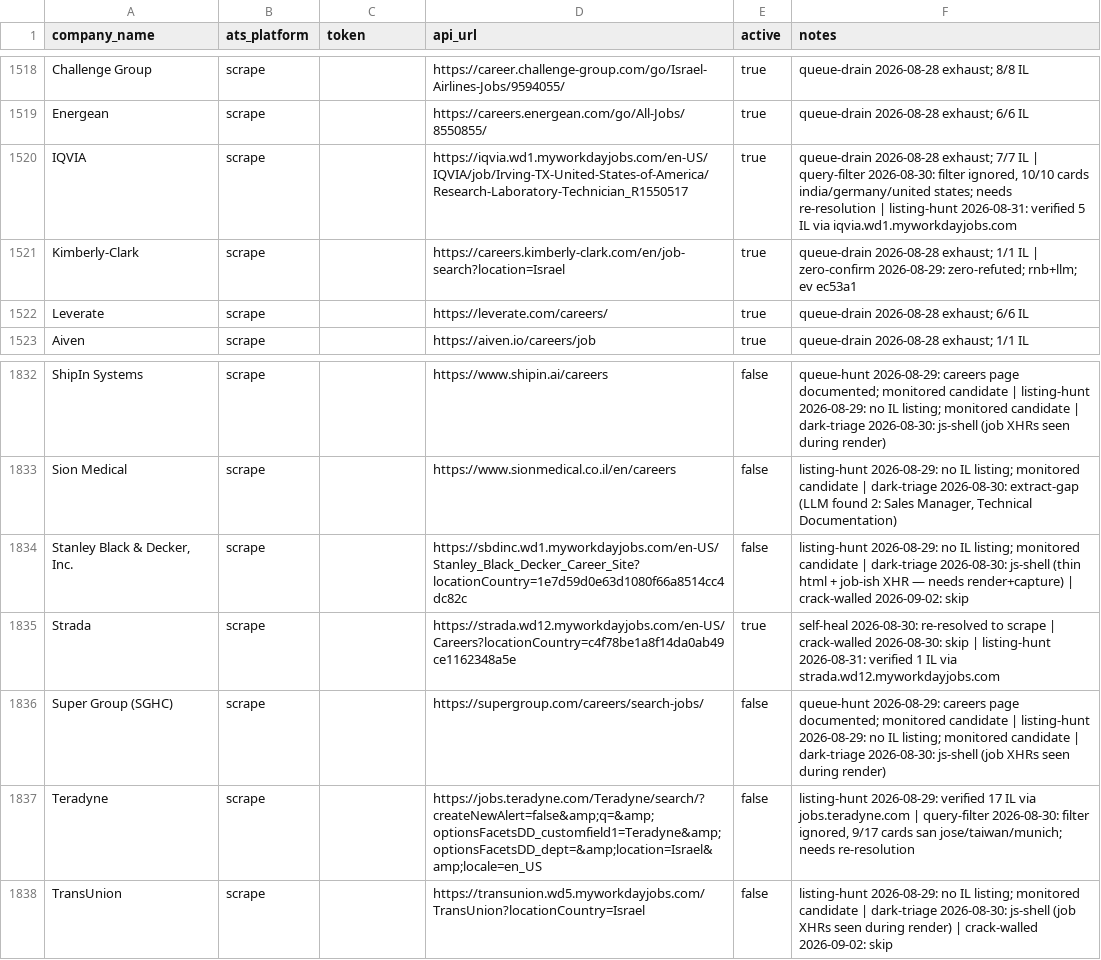
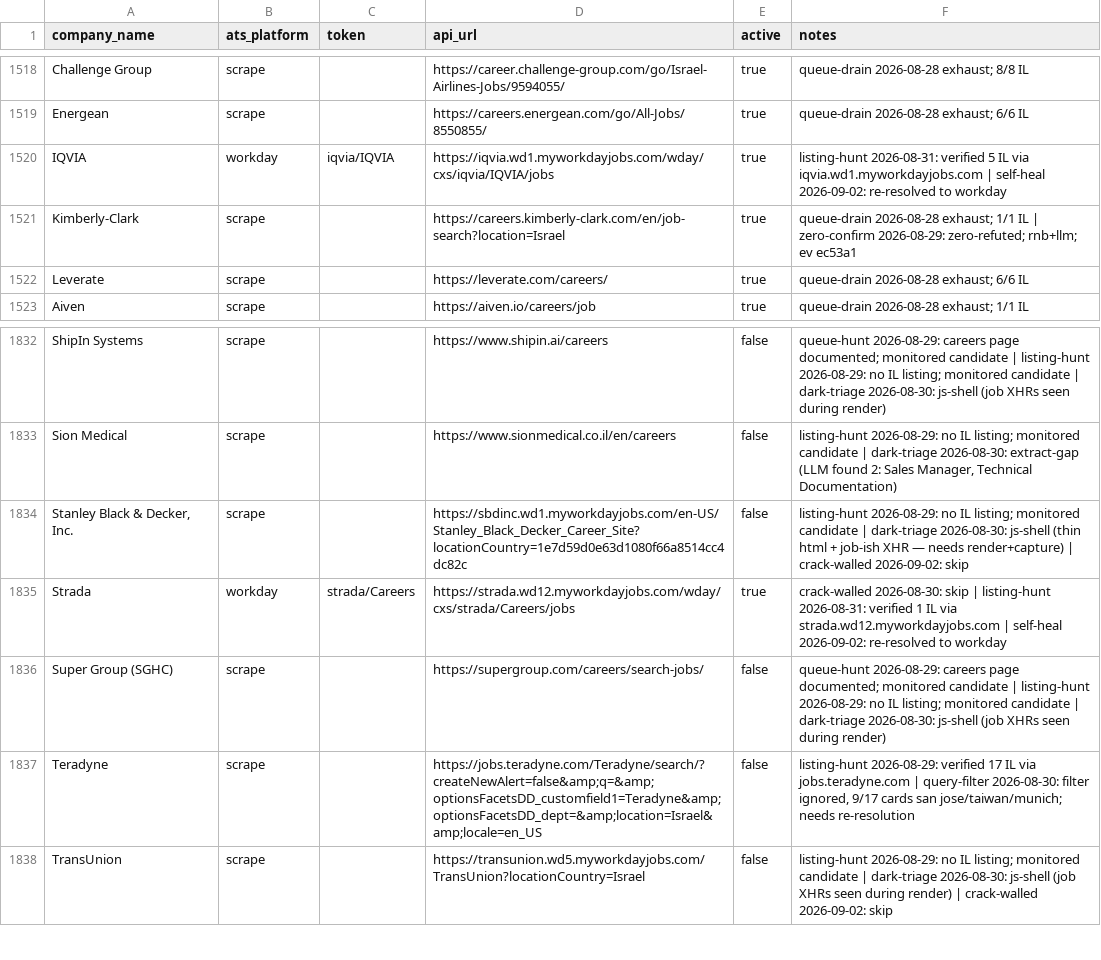
Before and after one commit to AnalystJobsIL/pipeline, a CSV file: companies.csv, drawn as a sheet; only a part is shown, gaps mark what is left out.

Commit message:
self-heal: re-resolve stale ATS boards 2026-09-02 (schedule run 33617080765) [skip ci]

```diff
--- a/companies.csv
+++ b/companies.csv
@@ -1519,3 +1519,3 @@ Challenge Group,scrape,,https://career.challenge-group.com/go/Israel-Airlines-Jo
 Energean,scrape,,https://careers.energean.com/go/All-Jobs/8550855/,true,queue-drain 2026-08-28 exhaust; 6/6 IL
-IQVIA,scrape,,https://iqvia.wd1.myworkdayjobs.com/en-US/IQVIA/job/Irving-TX-United-States-of-America/Research-Laboratory-Technician_R1550517,true,"queue-drain 2026-08-28 exhaust; 7/7 IL | query-filter 2026-08-30: filter ignored, 10/10 cards india/germany/united states; needs re-resolution | listing-hunt 2026-08-31: verified 5 IL via iqvia.wd1.myworkdayjobs.com"
+IQVIA,workday,iqvia/IQVIA,https://iqvia.wd1.myworkdayjobs.com/wday/cxs/iqvia/IQVIA/jobs,true,listing-hunt 2026-08-31: verified 5 IL via iqvia.wd1.myworkdayjobs.com | self-heal 2026-09-02: re-resolved to workday
 Kimberly-Clark,scrape,,https://careers.kimberly-clark.com/en/job-search?location=Israel,true,queue-drain 2026-08-28 exhaust; 1/1 IL | zero-confirm 2026-08-29: zero-refuted; rnb+llm; ev ec53a1
@@ -1834,3 +1834,3 @@ Sion Medical,scrape,,https://www.sionmedical.co.il/en/careers,false,"listing-hun
 "Stanley Black & Decker, Inc.",scrape,,https://sbdinc.wd1.myworkdayjobs.com/en-US/Stanley_Black_Decker_Career_Site?locationCountry=1e7d59d0e63d1080f66a8514cc4dc82c,false,listing-hunt 2026-08-29: no IL listing; monitored candidate | dark-triage 2026-08-30: js-shell (thin html + job-ish XHR — needs render+capture) | crack-walled 2026-09-02: skip
-Strada,scrape,,https://strada.wd12.myworkdayjobs.com/en-US/Careers?locationCountry=c4f78be1a8f14da0ab49ce1162348a5e,true,self-heal 2026-08-30: re-resolved to scrape | crack-walled 2026-08-30: skip | listing-hunt 2026-08-31: verified 1 IL via strada.wd12.myworkdayjobs.com
+Strada,workday,strada/Careers,https://strada.wd12.myworkdayjobs.com/wday/cxs/strada/Careers/jobs,true,crack-walled 2026-08-30: skip | listing-hunt 2026-08-31: verified 1 IL via strada.wd12.myworkdayjobs.com | self-heal 2026-09-02: re-resolved to workday
 Super Group (SGHC),scrape,,https://supergroup.com/careers/search-jobs/,false,queue-hunt 2026-08-29: careers page documented; monitored candidate | listing-hunt 2026-08-29: no IL listing; monitored candidate | dark-triage 2026-08-30: js-shell (job XHRs seen during render)
```
Also changed, not shown: 2 other files.
